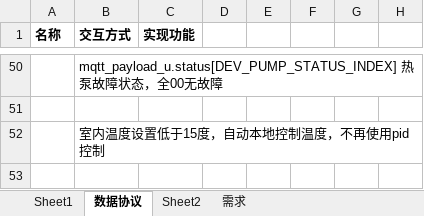
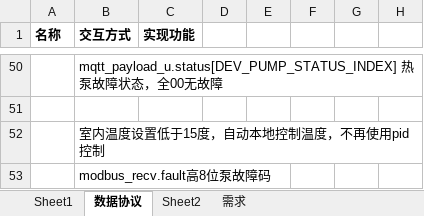
Before and after one commit to zhangmeng5337/Hardware, an Excel workbook: hotter/协议.xlsx, sheet 数据协议, drawn as a sheet; only a part is shown, gaps mark what is left out; values as stored, in another font and other column widths than the file's, no borders; the diff names each change by its address in the sheet, - before the commit and + after, or states it on an @@ line.

Commit message:
modbus 故障解析

```diff
--- a/hotter/协议.xlsx (sheet 数据协议)
+++ b/hotter/协议.xlsx (sheet 数据协议)
+row 53:  | modbus_recv.fault高8位泵故障码
```
Also changed, not shown: 7 other files.
